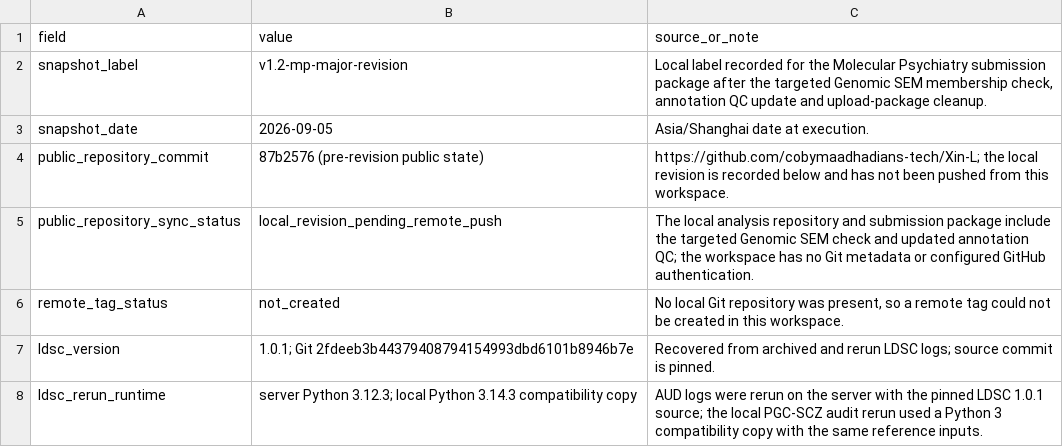
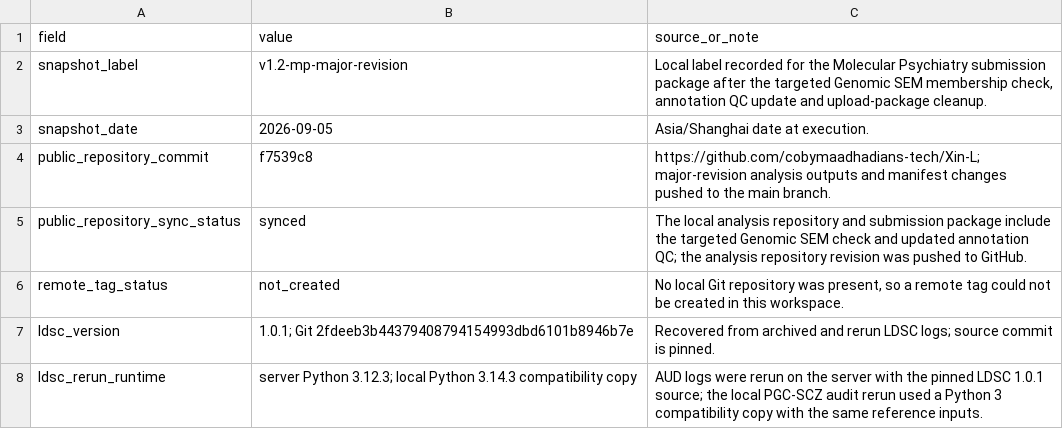
Before and after one commit to cobymaadhadians-tech/Xin-L, a TSV file: environment/submission_snapshot.tsv, drawn as a sheet; only a part is shown.

```diff
--- a/environment/submission_snapshot.tsv
+++ b/environment/submission_snapshot.tsv
@@ -3,4 +3,4 @@ snapshot_label	v1.2-mp-major-revision	Local label recorded for the Molecular Psy
 snapshot_date	2026-09-05	Asia/Shanghai date at execution.
-public_repository_commit	87b2576 (pre-revision public state)	https://github.com/cobymaadhadians-tech/Xin-L; the local revision is recorded below and has not been pushed from this workspace.
-public_repository_sync_status	local_revision_pending_remote_push	The local analysis repository and submission package include the targeted Genomic SEM check and updated annotation QC; the workspace has no Git metadata or configured GitHub authentication.
+public_repository_commit	f7539c8	https://github.com/cobymaadhadians-tech/Xin-L; major-revision analysis outputs and manifest changes pushed to the main branch.
+public_repository_sync_status	synced	The local analysis repository and submission package include the targeted Genomic SEM check and updated annotation QC; the analysis repository revision was pushed to GitHub.
 remote_tag_status	not_created	No local Git repository was present, so a remote tag could not be created in this workspace.
```
